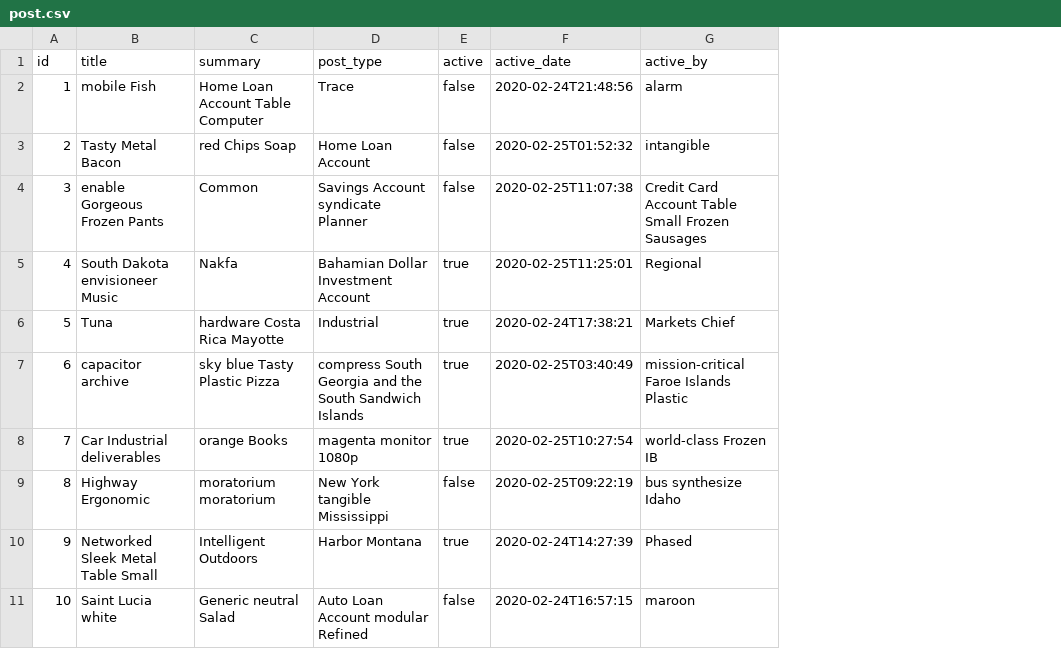
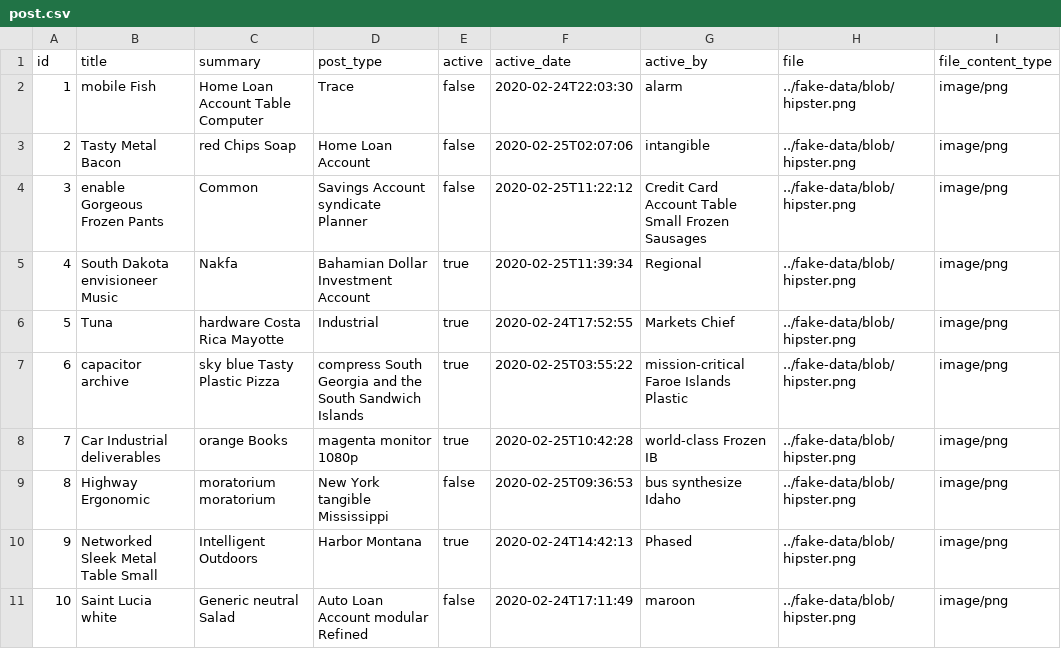
Before and after one commit to sorena-co/gymbrain, a CSV file: src/main/resources/config/liquibase/fake-data/post.csv, drawn as a sheet; the diff names each change by its address in the sheet, - before the commit and + after, or states it on an @@ line.

```diff
--- a/src/main/resources/config/liquibase/fake-data/post.csv
+++ b/src/main/resources/config/liquibase/fake-data/post.csv
+column H (file), rows 2-11: all ../fake-data/blob/hipster.png
+column I (file_content_type), rows 2-11: all image/png
-F2 (active_date): 2020-02-24T21:48:56
+F2 (active_date): 2020-02-24T22:03:30
-F3 (active_date): 2020-02-25T01:52:32
+F3 (active_date): 2020-02-25T02:07:06
-F4 (active_date): 2020-02-25T11:07:38
+F4 (active_date): 2020-02-25T11:22:12
-F5 (active_date): 2020-02-25T11:25:01
+F5 (active_date): 2020-02-25T11:39:34
-F6 (active_date): 2020-02-24T17:38:21
+F6 (active_date): 2020-02-24T17:52:55
-F7 (active_date): 2020-02-25T03:40:49
+F7 (active_date): 2020-02-25T03:55:22
-F8 (active_date): 2020-02-25T10:27:54
+F8 (active_date): 2020-02-25T10:42:28
-F9 (active_date): 2020-02-25T09:22:19
+F9 (active_date): 2020-02-25T09:36:53
-F10 (active_date): 2020-02-24T14:27:39
+F10 (active_date): 2020-02-24T14:42:13
-F11 (active_date): 2020-02-24T16:57:15
+F11 (active_date): 2020-02-24T17:11:49
```
Also changed, not shown: src/main/resources/config/liquibase/fake-data/comment.csv, 26 other files.
